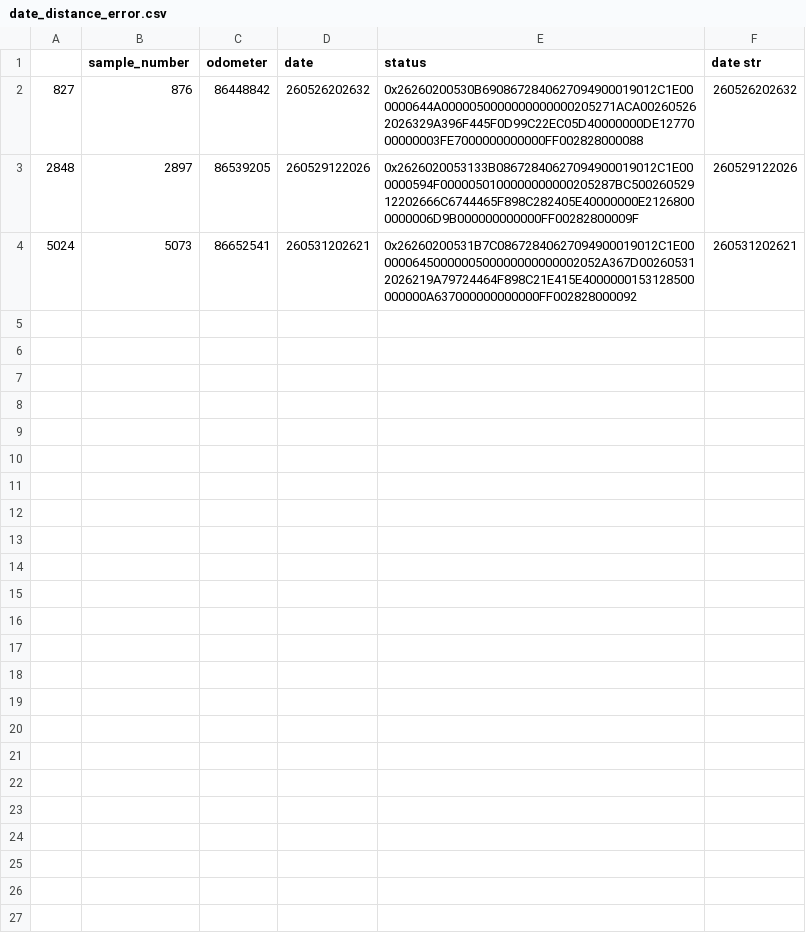
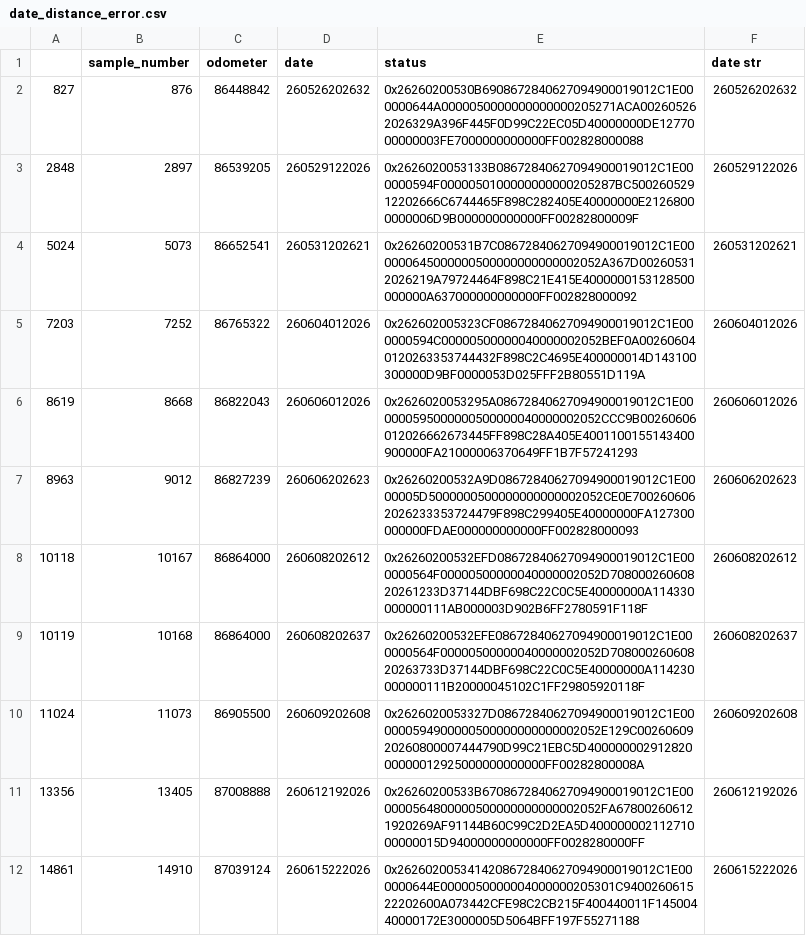
Before and after one commit to jlhb1984/Zonar_projects, a CSV file: data/zonar/date_distance_error.csv, drawn as a sheet; the diff names each change by its address in the sheet, - before the commit and + after, or states it on an @@ line.

Commit message:
TorchX notebook reads xlsx data

```diff
--- a/data/zonar/date_distance_error.csv
+++ b/data/zonar/date_distance_error.csv
+row 5: 7203 | 7252 | 86765322 | 260604012026 | 0x262602005323CF08672840627094900019012C1E000000594C00000500000040000002052BEF0A002606040120263353744432F898C2C4695E400000014D143100300000D9BF0000053D025FFF2B80551D119A | 260604012026
+row 6: 8619 | 8668 | 86822043 | 260606012026 | 0x2626020053295A08672840627094900019012C1E000000595000000500000040000002052CCC9B00260606012026662673445FF898C28A405E4001100155143400900000FA21000006370649FF1B7F57241293 | 260606012026
+row 7: 8963 | 9012 | 86827239 | 260606202623 | 0x26260200532A9D08672840627094900019012C1E0000005D5000000500000000000002052CE0E7002606062026233353724479F898C299405E40000000FA127300000000FDAE000000000000FF002828000093 | 260606202623
+row 8: 10118 | 10167 | 86864000 | 260608202612 | 0x26260200532EFD08672840627094900019012C1E000000564F00000500000040000002052D70800026060820261233D37144DBF698C22C0C5E40000000A114330000000111AB000003D902B6FF2780591F118F | 260608202612
+row 9: 10119 | 10168 | 86864000 | 260608202637 | 0x26260200532EFE08672840627094900019012C1E000000564F00000500000040000002052D70800026060820263733D37144DBF698C22C0C5E40000000A114230000000111B20000045102C1FF29805920118F | 260608202637
+row 10: 11024 | 11073 | 86905500 | 260609202608 | 0x2626020053327D08672840627094900019012C1E000000594900000500000000000002052E129C0026060920260800007444790D99C21EBC5D40000000291282000000012925000000000000FF00282800008A | 260609202608
+row 11: 13356 | 13405 | 87008888 | 260612192026 | 0x26260200533B6708672840627094900019012C1E000000564800000500000000000002052FA678002606121920269AF91144B60C99C2D2EA5D40000000211271000000015D94000000000000FF0028280000FF | 260612192026
+row 12: 14861 | 14910 | 87039124 | 260615222026 | 0x2626020053414208672840627094900019012C1E000000644E0000050000004000000205301C940026061522202600A073442CFE98C2CB215F400440011F14500440000172E3000005D5064BFF197F55271188 | 260615222026
```
Also changed, not shown: 17 other files.
